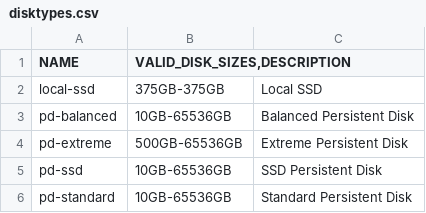
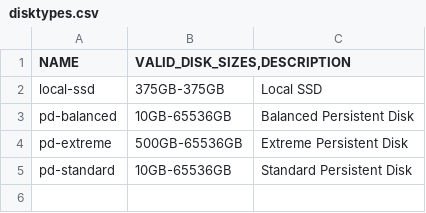
Before and after one commit to Cyclenerd/google-cloud-pricing-cost-calculator, a CSV file: tools/disktypes.csv, drawn as a sheet; the diff names each change by its address in the sheet, - before the commit and + after, or states it on an @@ line.

```diff
--- a/tools/disktypes.csv
+++ b/tools/disktypes.csv
-row 5: pd-ssd | 10GB-65536GB | SSD Persistent Disk
```
Also changed, not shown: tools/machinetypes.csv, tools/machinetypezone.csv, 2 other files.
